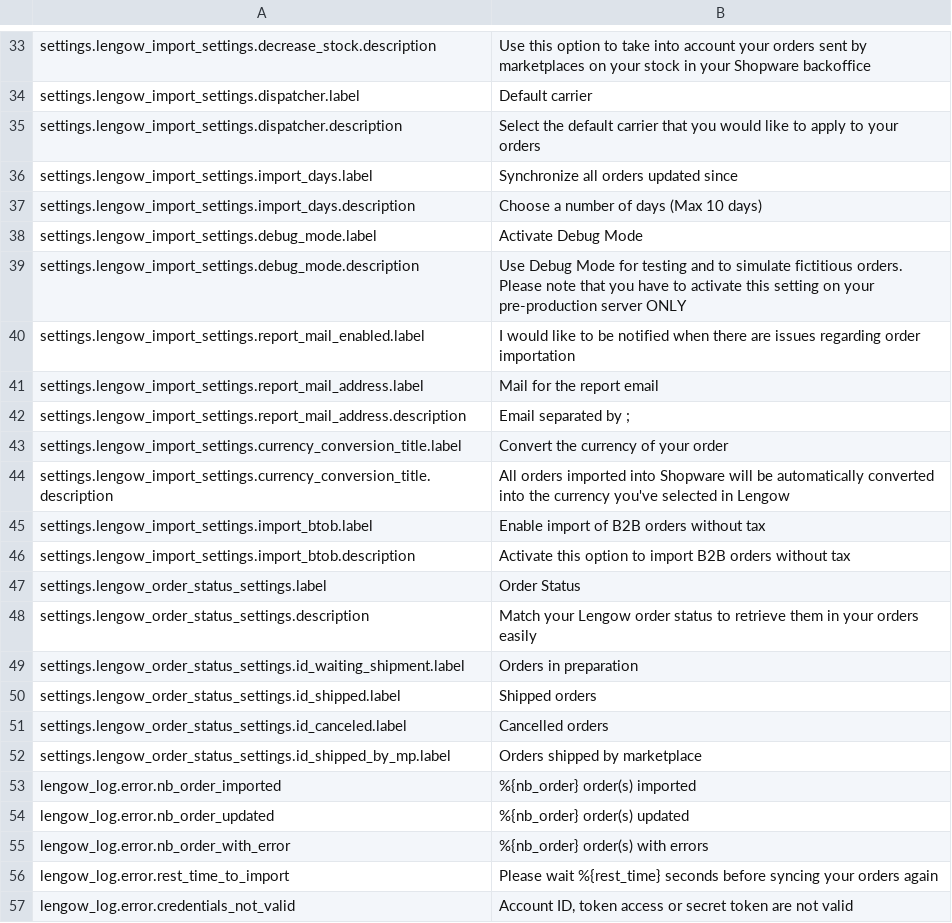
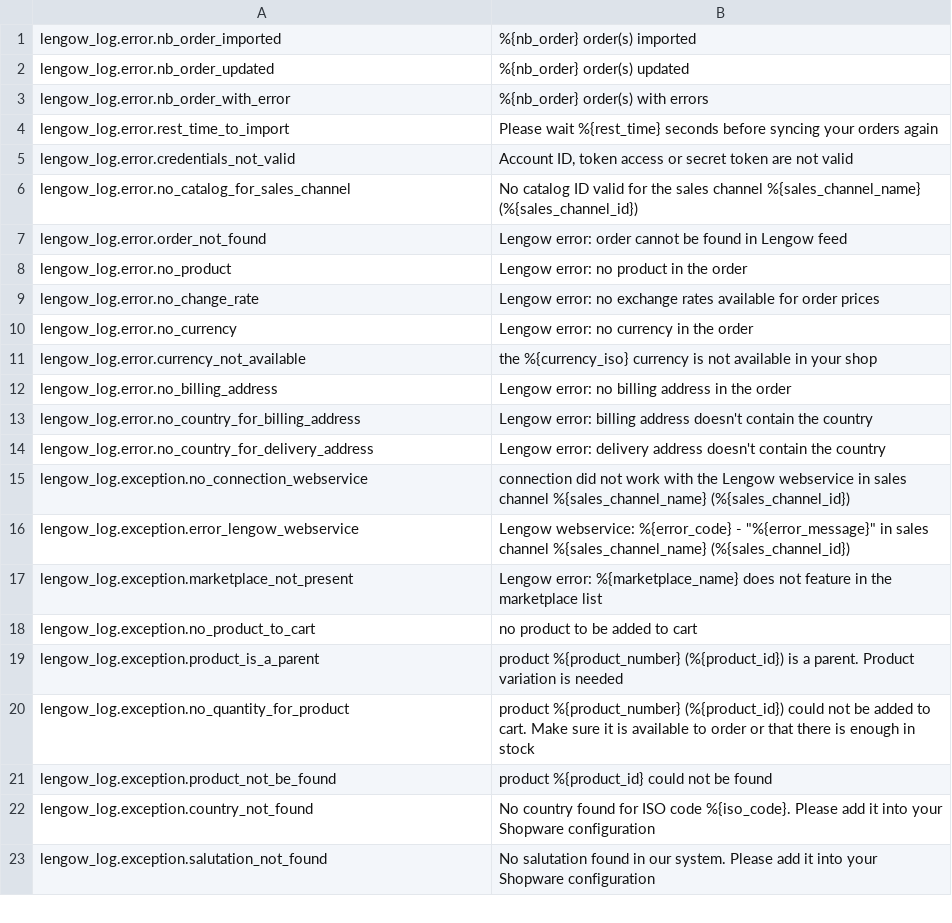
Before and after one commit to lengow/plugin-shopware6, a CSV file: src/Translations/en-GB.csv, drawn as a sheet; only a part is shown, gaps mark what is left out; the shorter side is filled out with more unchanged rows; the diff covers the shown part only; the diff names each change by its address in the sheet, - before the commit and + after, or states it on an @@ line.

```diff
--- a/src/Translations/en-GB.csv
+++ b/src/Translations/en-GB.csv
-row 33: settings.lengow_import_settings.decrease_stock.description | Use this option to take into account your orders sent by marketplaces on your stock in your Shopware backoffice
-row 34: settings.lengow_import_settings.dispatcher.label | Default carrier
-row 35: settings.lengow_import_settings.dispatcher.description | Select the default carrier that you would like to apply to your orders
-row 36: settings.lengow_import_settings.import_days.label | Synchronize all orders updated since
-row 37: settings.lengow_import_settings.import_days.description | Choose a number of days (Max 10 days)
-row 38: settings.lengow_import_settings.debug_mode.label | Activate Debug Mode
-row 39: settings.lengow_import_settings.debug_mode.description | Use Debug Mode for testing and to simulate fictitious orders. Please note that you have to activate this setting on your pre-production server ONLY
-row 40: settings.lengow_import_settings.report_mail_enabled.label | I would like to be notified when there are issues regarding order importation
-row 41: settings.lengow_import_settings.report_mail_address.label | Mail for the report email
-row 42: settings.lengow_import_settings.report_mail_address.description | Email separated by ;
-row 43: settings.lengow_import_settings.currency_conversion_title.label | Convert the currency of your order
-row 44: settings.lengow_import_settings.currency_conversion_title.description | All orders imported into Shopware will be automatically converted into the currency you've selected in Lengow
-row 45: settings.lengow_import_settings.import_btob.label | Enable import of B2B orders without tax
-row 46: settings.lengow_import_settings.import_btob.description | Activate this option to import B2B orders without tax
-row 47: settings.lengow_order_status_settings.label | Order Status
-row 48: settings.lengow_order_status_settings.description | Match your Lengow order status to retrieve them in your orders easily
-row 49: settings.lengow_order_status_settings.id_waiting_shipment.label | Orders in preparation
-row 50: settings.lengow_order_status_settings.id_shipped.label | Shipped orders
-row 51: settings.lengow_order_status_settings.id_canceled.label | Cancelled orders
-row 52: settings.lengow_order_status_settings.id_shipped_by_mp.label | Orders shipped by marketplace
```
Also changed, not shown: 32 removed rows elsewhere in this file, src/Translations/de-DE.csv, src/Translations/fr-FR.csv, 35 other files.
